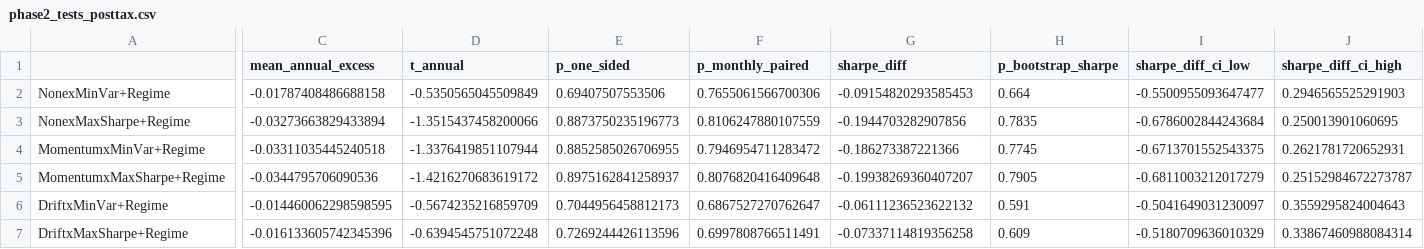
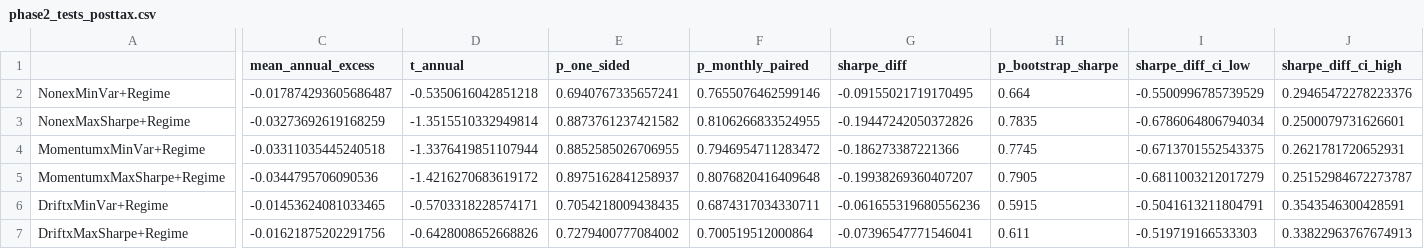
Before and after one commit to SamenSHossain/VanEck, a CSV file: reports/tables/phase2_tests_posttax.csv, drawn as a sheet; only a part is shown, gaps mark what is left out; the diff names each change by its address in the sheet, - before the commit and + after, or states it on an @@ line.

```diff
--- a/reports/tables/phase2_tests_posttax.csv
+++ b/reports/tables/phase2_tests_posttax.csv
-C2 (mean_annual_excess): -0.01787408486688158
+C2 (mean_annual_excess): -0.017874293605686487
-D2 (t_annual): -0.5350565045509849
+D2 (t_annual): -0.5350616042851218
-E2 (p_one_sided): 0.69407507553506
+E2 (p_one_sided): 0.6940767335657241
-F2 (p_monthly_paired): 0.7655061566700306
+F2 (p_monthly_paired): 0.7655076462599146
-G2 (sharpe_diff): -0.09154820293585453
+G2 (sharpe_diff): -0.09155021719170495
-I2 (sharpe_diff_ci_low): -0.5500955093647477
+I2 (sharpe_diff_ci_low): -0.5500996785739529
-J2 (sharpe_diff_ci_high): 0.2946565525291903
+J2 (sharpe_diff_ci_high): 0.29465472278223376
-C3 (mean_annual_excess): -0.03273663829433894
+C3 (mean_annual_excess): -0.03273692619168259
-D3 (t_annual): -1.3515437458200066
+D3 (t_annual): -1.3515510332949814
-E3 (p_one_sided): 0.8873750235196773
+E3 (p_one_sided): 0.8873761237421582
-F3 (p_monthly_paired): 0.8106247880107559
+F3 (p_monthly_paired): 0.8106266833524955
-G3 (sharpe_diff): -0.1944703282907856
+G3 (sharpe_diff): -0.19447242050372826
-I3 (sharpe_diff_ci_low): -0.6786002844243684
+I3 (sharpe_diff_ci_low): -0.6786064806794034
-J3 (sharpe_diff_ci_high): 0.250013901060695
+J3 (sharpe_diff_ci_high): 0.2500079731626601
-C6 (mean_annual_excess): -0.014460062298598595
+C6 (mean_annual_excess): -0.01453624081033465
-D6 (t_annual): -0.5674235216859709
+D6 (t_annual): -0.5703318228574171
-E6 (p_one_sided): 0.7044956458812173
+E6 (p_one_sided): 0.7054218009438435
-F6 (p_monthly_paired): 0.6867527270762647
+F6 (p_monthly_paired): 0.6874317034330711
-G6 (sharpe_diff): -0.06111236523622132
+G6 (sharpe_diff): -0.061655319680556236
-H6 (p_bootstrap_sharpe): 0.591
+H6 (p_bootstrap_sharpe): 0.5915
-I6 (sharpe_diff_ci_low): -0.5041649031230097
+I6 (sharpe_diff_ci_low): -0.5041613211804791
-J6 (sharpe_diff_ci_high): 0.3559295824004643
+J6 (sharpe_diff_ci_high): 0.3543546300428591
-C7 (mean_annual_excess): -0.016133605742345396
+C7 (mean_annual_excess): -0.01621875202291756
-D7 (t_annual): -0.6394545751072248
+D7 (t_annual): -0.6428008652668826
-E7 (p_one_sided): 0.7269244426113596
+E7 (p_one_sided): 0.7279400777084002
-F7 (p_monthly_paired): 0.6997808766511491
+F7 (p_monthly_paired): 0.700519512000864
-G7 (sharpe_diff): -0.07337114819356258
+G7 (sharpe_diff): -0.07396547771546041
-H7 (p_bootstrap_sharpe): 0.609
+H7 (p_bootstrap_sharpe): 0.611
-I7 (sharpe_diff_ci_low): -0.5180709636010329
+I7 (sharpe_diff_ci_low): -0.519719166533303
-J7 (sharpe_diff_ci_high): 0.33867460988084314
+J7 (sharpe_diff_ci_high): 0.33822963767674913
```
Also changed, not shown: reports/tables/ext1_policy_ladder.csv, reports/tables/ext2_dsr12.csv, 29 other files.
